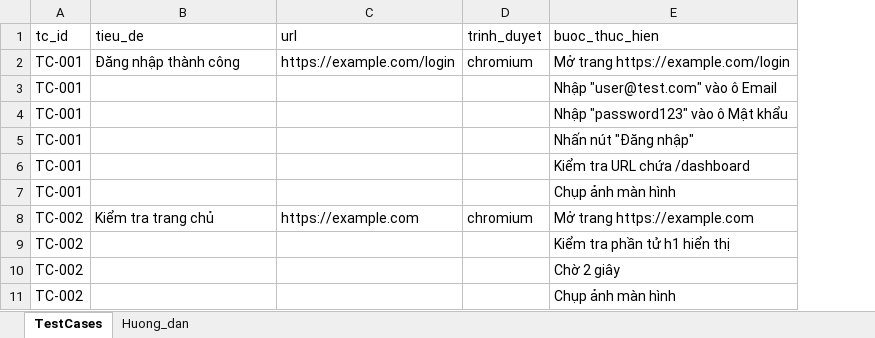
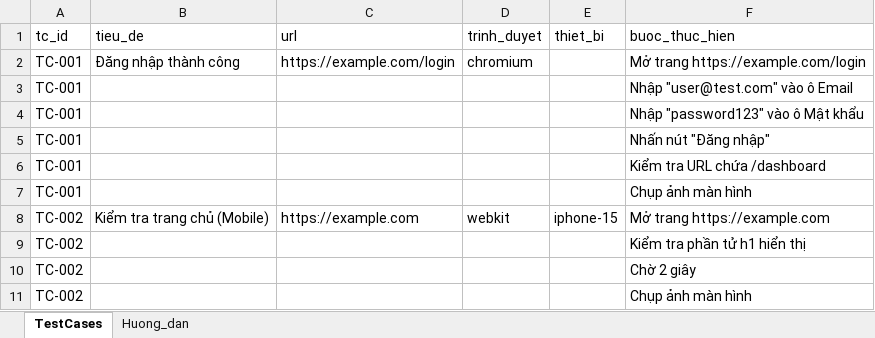
Before and after one commit to LeThiMyTrinh/ai-test-generator, an Excel workbook: backend/src/templates/testcase_template.xlsx, sheet TestCases, drawn as a sheet; values as stored, in another font and other column widths than the file's, no borders; the diff names each change by its address in the sheet, - before the commit and + after, or states it on an @@ line.

Commit message:
chore: update test runner and frontend config

```diff
--- a/backend/src/templates/testcase_template.xlsx (sheet TestCases)
+++ b/backend/src/templates/testcase_template.xlsx (sheet TestCases)
+column E (thiet_bi), row 8: iphone-15
-B8 (tieu_de): Kiểm tra trang chủ
+B8 (tieu_de): Kiểm tra trang chủ (Mobile)
-D8 (trinh_duyet): chromium
+D8 (trinh_duyet): webkit
```
Also changed, not shown: sheet Huong_dan, 4 other files.
